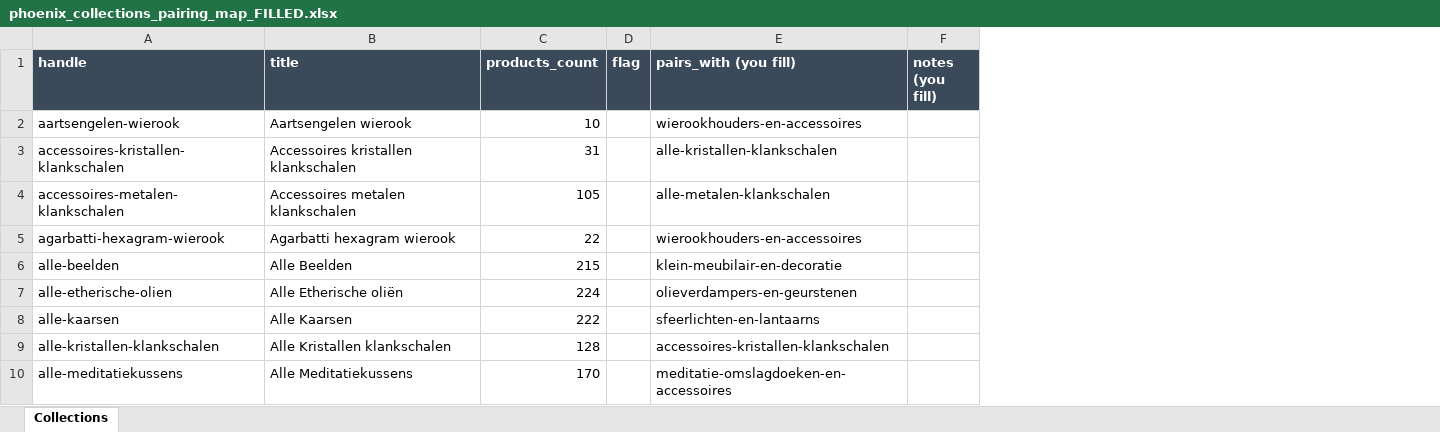
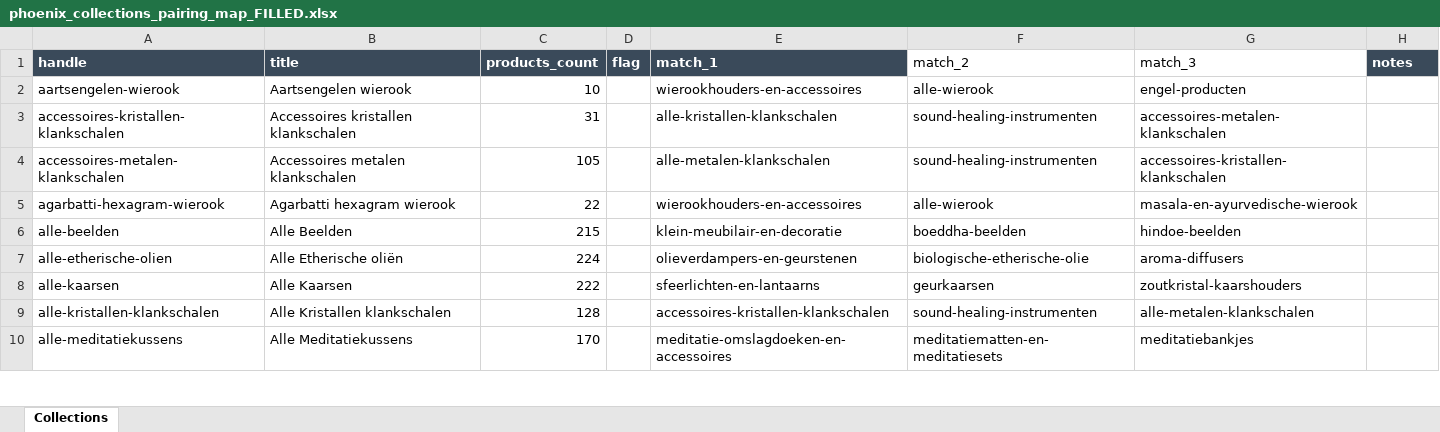
Before and after one commit to phoenix-import/phoenix-import.github.io, an Excel workbook: phoenix_collections_pairing_map_FILLED.xlsx, sheet Collections, drawn as a sheet; only a part is shown; values as stored, in another font and other column widths than the file's, no borders; addresses are those after the commit; the diff names each change by its address in the sheet, - before the commit and + after, or states it on an @@ line.

```diff
--- a/phoenix_collections_pairing_map_FILLED.xlsx (sheet Collections)
+++ b/phoenix_collections_pairing_map_FILLED.xlsx (sheet Collections)
+column F (match_2), rows 2-10: alle-wierook | sound-healing-instrumenten | sound-healing-instrumenten | alle-wierook | boeddha-beelden | biologische-etherische-olie | geurkaarsen | sound-healing-instrumenten | meditatiematten-en-meditatiesets
+column G (match_3), rows 2-10: engel-producten | accessoires-metalen-klankschalen | accessoires-kristallen-klankschalen | masala-en-ayurvedische-wierook | hindoe-beelden | aroma-diffusers | zoutkristal-kaarshouders | alle-metalen-klankschalen | meditatiebankjes
-E1: pairs_with (you fill)
+E1: match_1
-H1: notes (you fill)
+H1: notes
```
